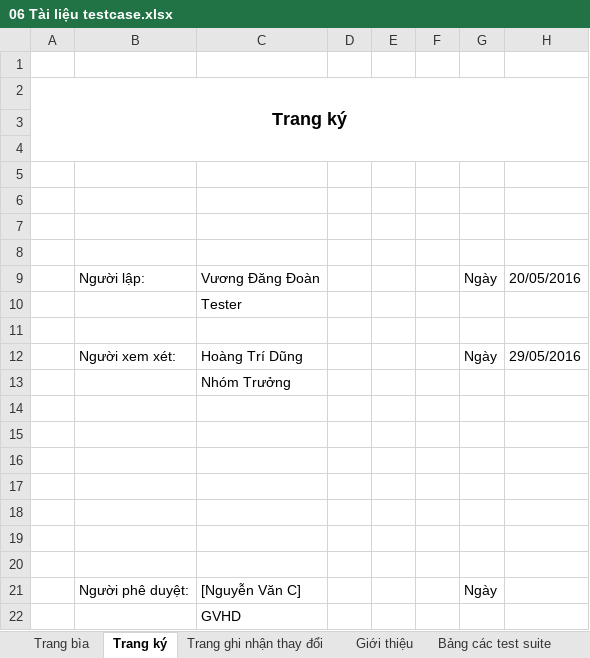
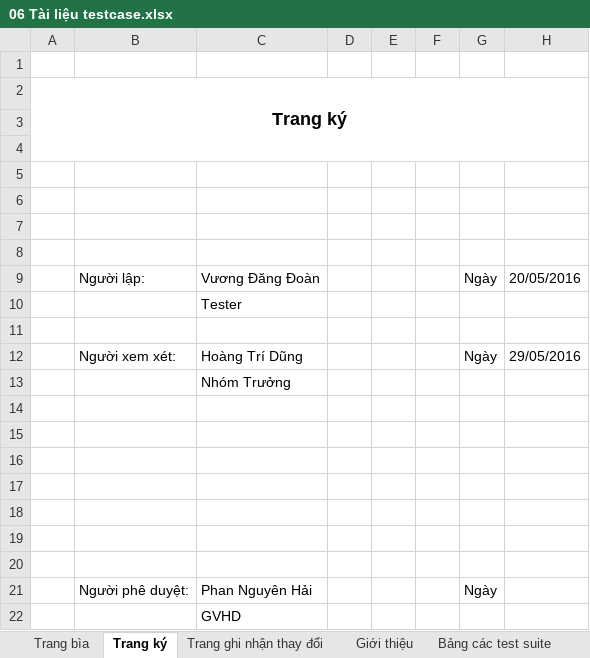
Before and after one commit to DzungHT/QLNhaThuoc, an Excel workbook: A. Documents/06 Tài liệu testcase.xlsx, sheet Trang ký, drawn as a sheet; values as stored, in another font and other column widths than the file's, no borders; the diff names each change by its address in the sheet, - before the commit and + after, or states it on an @@ line.

```diff
--- a/A. Documents/06 Tài liệu testcase.xlsx (sheet Trang ký)
+++ b/A. Documents/06 Tài liệu testcase.xlsx (sheet Trang ký)
-C21: [Nguyễn Văn C]
+C21: Phan Nguyên Hải
```
Also changed, not shown: sheet Tạo hóa đơn bán thuốc, sheet Tọa hóa đơn nhập thuốc, sheet Báo cáo tổng hợp, sheet Quản lý hóa đơn, sheet Bảng các test suite, sheet Giới thiệu, other sheet tabs, 1 other file.
